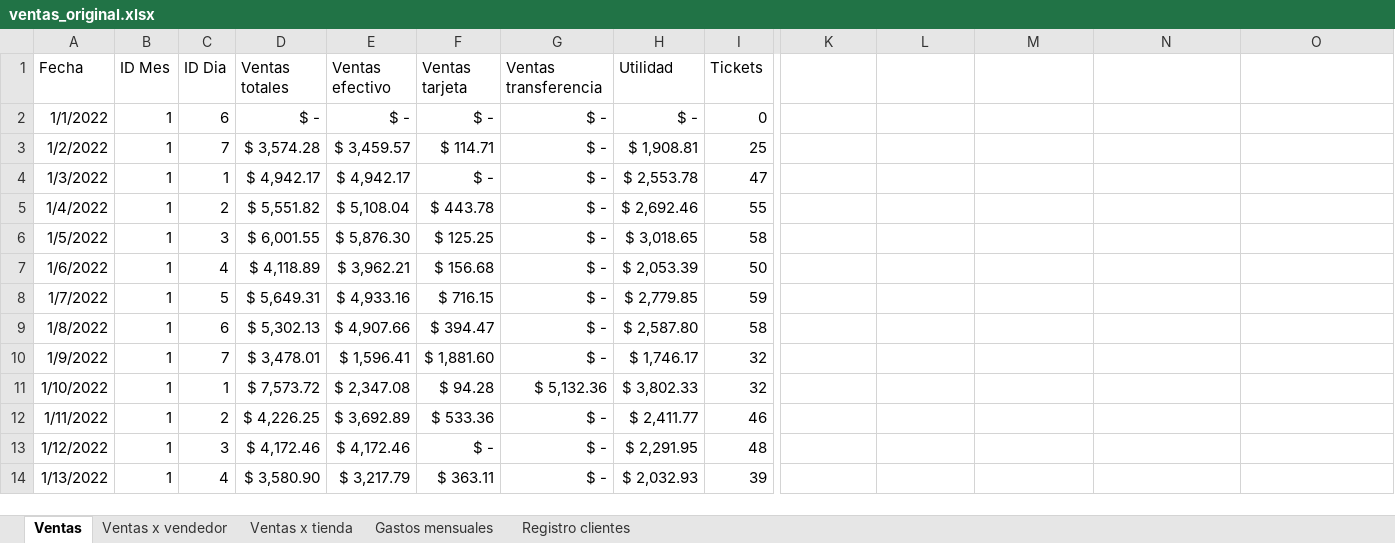
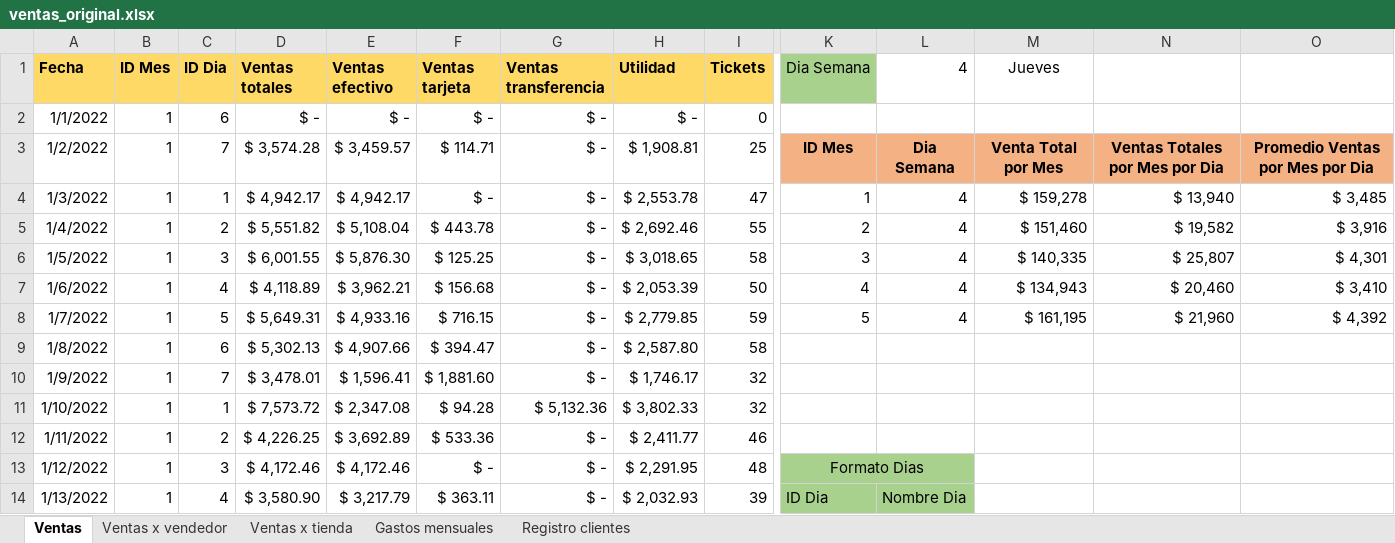
Before and after one commit to jbernalg/Excel_Projects, an Excel workbook: ventas_original.xlsx, sheet Ventas, drawn as a sheet; only a part is shown, gaps mark what is left out; values as stored, in another font and other column widths than the file's, no borders; the diff covers the shown part only; the diff names each change by its address in the sheet, - before the commit and + after, or states it on an @@ line.

Commit message:
dashboard 1.14

```diff
--- a/ventas_original.xlsx (sheet Ventas)
+++ b/ventas_original.xlsx (sheet Ventas)
@@ A1:I1 fill: none → #FFD966, bold: off → on @@
-K1: (empty)
+K1: Dia Semana
-K1 fill: none
+K1 fill: #A9D18E
-L1: (empty)
+L1: 4
-M1: (empty)
+M1: Jueves
-K3 (Dia Semana): (empty)
+K3 (Dia Semana): ID Mes
-K3:O3 fill: none
+K3:O3 fill: #F4B183
-L3 (4): (empty)
+L3 (4): Dia Semana
-M3 (Jueves): (empty)
+M3 (Jueves): Venta Total por Mes
-N3: (empty)
+N3: Ventas Totales por Mes por Dia
-O3: (empty)
+O3: Promedio Ventas por Mes por Dia
-K4 (Dia Semana): (empty)
+K4 (Dia Semana): 1
-L4:L8 (4): (empty)
+L4:L8 (4): 4
-M4 (Jueves): (empty)
+M4 (Jueves): $ 159,278
-N4: (empty)
+N4: $ 13,940
-O4: (empty)
+O4: $ 3,485
-K5 (Dia Semana): (empty)
+K5 (Dia Semana): 2
-M5 (Jueves): (empty)
+M5 (Jueves): $ 151,460
-N5: (empty)
+N5: $ 19,582
-O5: (empty)
+O5: $ 3,916
-K6 (Dia Semana): (empty)
+K6 (Dia Semana): 3
-M6 (Jueves): (empty)
+M6 (Jueves): $ 140,335
-N6: (empty)
+N6: $ 25,807
-O6: (empty)
+O6: $ 4,301
-K7 (Dia Semana): (empty)
+K7 (Dia Semana): 4
-M7 (Jueves): (empty)
+M7 (Jueves): $ 134,943
-N7: (empty)
+N7: $ 20,460
-O7: (empty)
+O7: $ 3,410
-K8 (Dia Semana): (empty)
+K8 (Dia Semana): 5
-M8 (Jueves): (empty)
+M8 (Jueves): $ 161,195
-N8: (empty)
+N8: $ 21,960
-O8: (empty)
+O8: $ 4,392
-K13 (Dia Semana): (empty)
+K13 (Dia Semana): Formato Dias
-K13:L14 fill: none
+K13:L14 fill: #A9D18E
+K13:L13 merged
-K14 (Dia Semana): (empty)
+K14 (Dia Semana): ID Dia
-L14 (4): (empty)
+L14 (4): Nombre Dia
```
Also changed, not shown: 14 edited cells elsewhere in this sheet.
